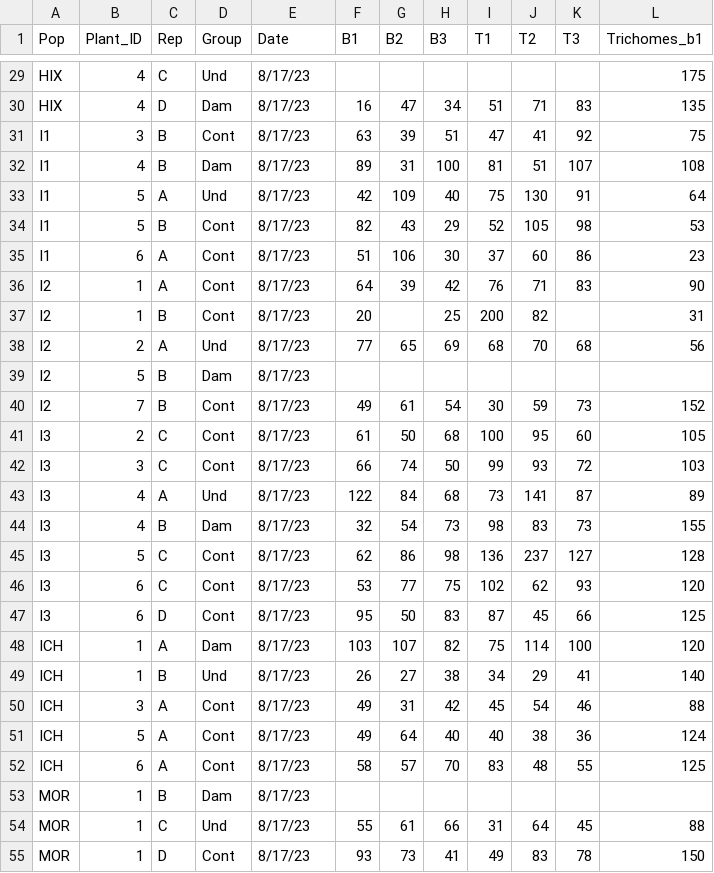
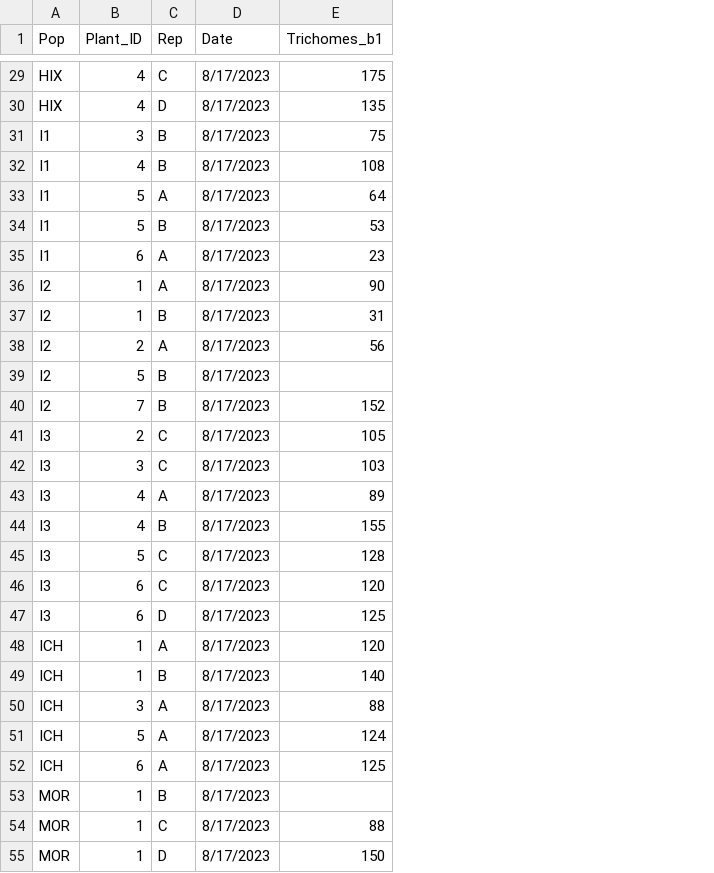
Before and after one commit to Plant-herbivory-interaction-lab/Herbivory-and-plant-defense-patterns-across-environmental-gradients, a CSV file: Data/Garden_leaf_traits.csv, drawn as a sheet; only a part is shown, gaps mark what is left out; removed rows and columns are numbered as before the commit, all else as after; the diff covers the shown part only; the diff names each change by its address in the sheet, - before the commit and + after, or states it on an @@ line.

Commit message:
Exclude the group and the leaf toughness columns

```diff
--- a/Data/Garden_leaf_traits.csv
+++ b/Data/Garden_leaf_traits.csv
-column D (Group), rows 29-55: Und | Dam | Cont | Dam | Und | Cont | Cont | Cont | Cont | Und | Dam | Cont | Cont | Cont | Und | Dam | Cont | Cont | Cont | Dam | Und | Cont | Cont | Cont | Dam | Und | Cont
-column F (B1), rows 30-55: 16 | 63 | 89 | 42 | 82 | 51 | 64 | 20 | 77 |  | 49 | 61 | 66 | 122 | 32 | 62 | 53 | 95 | 103 | 26 | 49 | 49 | 58 |  | 55 | 93
-column G (B2), rows 30-55: 47 | 39 | 31 | 109 | 43 | 106 | 39 |  | 65 |  | 61 | 50 | 74 | 84 | 54 | 86 | 77 | 50 | 107 | 27 | 31 | 64 | 57 |  | 61 | 73
-column H (B3), rows 30-55: 34 | 51 | 100 | 40 | 29 | 30 | 42 | 25 | 69 |  | 54 | 68 | 50 | 68 | 73 | 98 | 75 | 83 | 82 | 38 | 42 | 40 | 70 |  | 66 | 41
-column I (T1), rows 30-55: 51 | 47 | 81 | 75 | 52 | 37 | 76 | 200 | 68 |  | 30 | 100 | 99 | 73 | 98 | 136 | 102 | 87 | 75 | 34 | 45 | 40 | 83 |  | 31 | 49
-column J (T2), rows 30-55: 71 | 41 | 51 | 130 | 105 | 60 | 71 | 82 | 70 |  | 59 | 95 | 93 | 141 | 83 | 237 | 62 | 45 | 114 | 29 | 54 | 38 | 48 |  | 64 | 83
-column K (T3), rows 30-55: 83 | 92 | 107 | 91 | 98 | 86 | 83 |  | 68 |  | 73 | 60 | 72 | 87 | 73 | 127 | 93 | 66 | 100 | 41 | 46 | 36 | 55 |  | 45 | 78
-D29:D55 (Date): 8/17/23
+D29:D55 (Date): 8/17/2023
```
Also changed, not shown: 104 edited cells elsewhere in this file.
